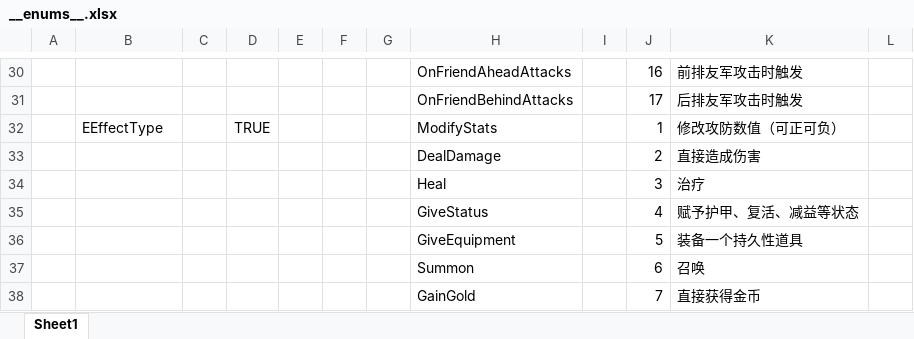
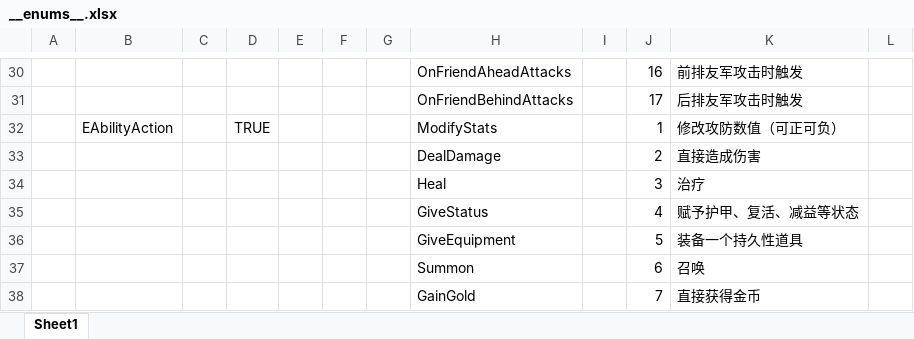
Before and after one commit to zhiwenzeng/shanhai_auto_chess, an Excel workbook: excels/datas/__enums__.xlsx, sheet Sheet1, drawn as a sheet; only a part is shown, gaps mark what is left out; values as stored, in another font and other column widths than the file's, no borders; the diff names each change by its address in the sheet, - before the commit and + after, or states it on an @@ line.

```diff
--- a/excels/datas/__enums__.xlsx (sheet Sheet1)
+++ b/excels/datas/__enums__.xlsx (sheet Sheet1)
-B32: EEffectType
+B32: EAbilityAction
```
Also changed, not shown: excels/datas/Abilities.xlsx, excels/datas/Animals.xlsx, 12 other files.
